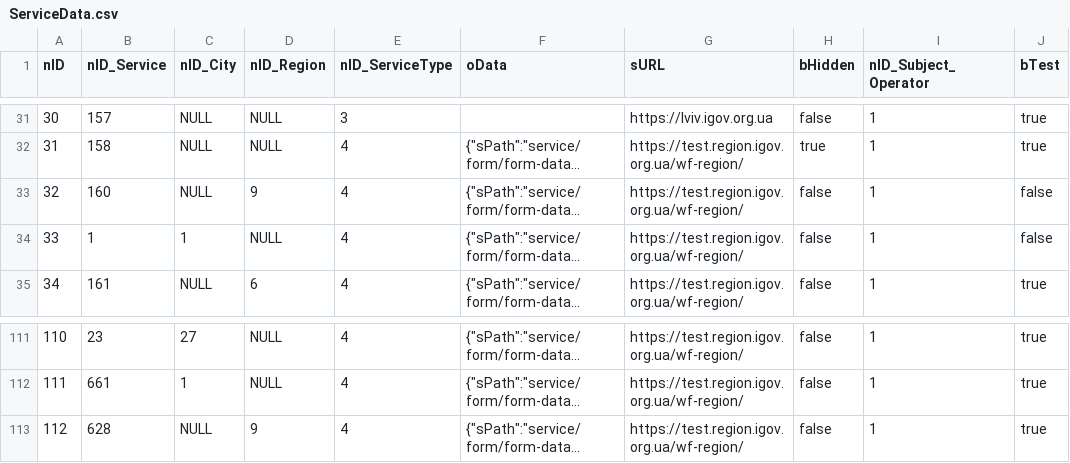
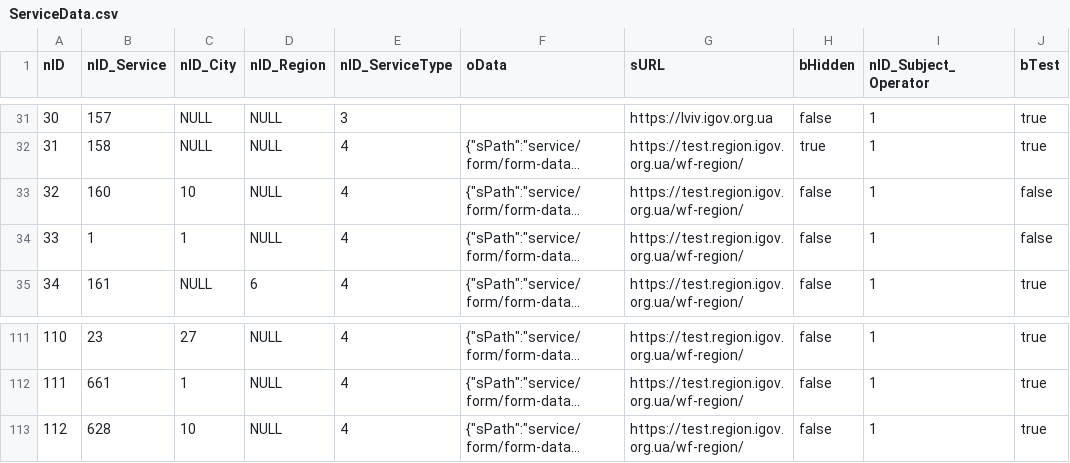
Before and after one commit to e-government-ua/_Kiev, a CSV file: wf-central/src/main/resources/data/ServiceData.csv, drawn as a sheet; only a part is shown, gaps mark what is left out; long unchanged cells end in …; the diff names each change by its address in the sheet, - before the commit and + after, or states it on an @@ line.

Commit message:
update

```diff
--- a/wf-central/src/main/resources/data/ServiceData.csv
+++ b/wf-central/src/main/resources/data/ServiceData.csv
-C33 (nID_City): NULL
+C33 (nID_City): 10
-D33 (nID_Region): 9
+D33 (nID_Region): NULL
-C113 (nID_City): NULL
+C113 (nID_City): 10
-D113 (nID_Region): 9
+D113 (nID_Region): NULL
```
